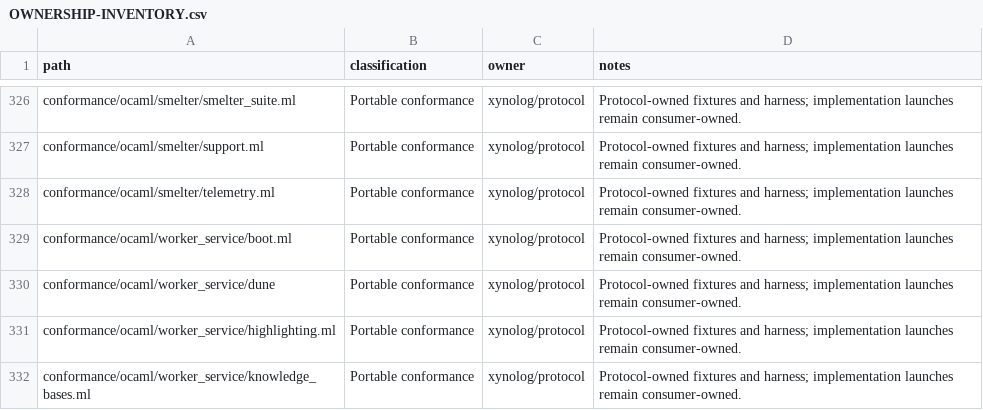
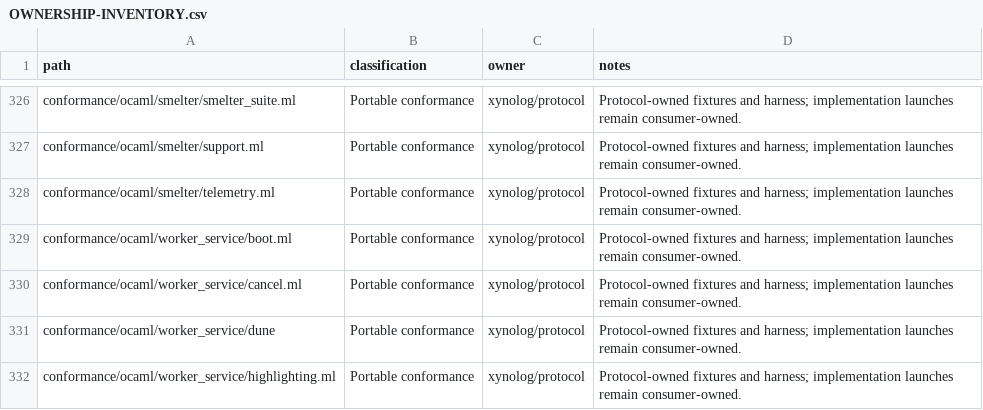
Before and after one commit to Xynoplex/protocol, a CSV file: OWNERSHIP-INVENTORY.csv, drawn as a sheet; only a part is shown, gaps mark what is left out; the shorter side is filled out with more unchanged rows; the diff names each change by its address in the sheet, - before the commit and + after, or states it on an @@ line.

Commit message:
The worker-service suite's cancellations run on the OCaml harness
Signed-off-by: Adam Pingel <oss@pingel.org>

```diff
--- a/OWNERSHIP-INVENTORY.csv
+++ b/OWNERSHIP-INVENTORY.csv
+row 330: conformance/ocaml/worker_service/cancel.ml | Portable conformance | xynolog/protocol | Protocol-owned fixtures and harness; implementation launches remain consumer-owned.
```
Also changed, not shown: 2 other files.
